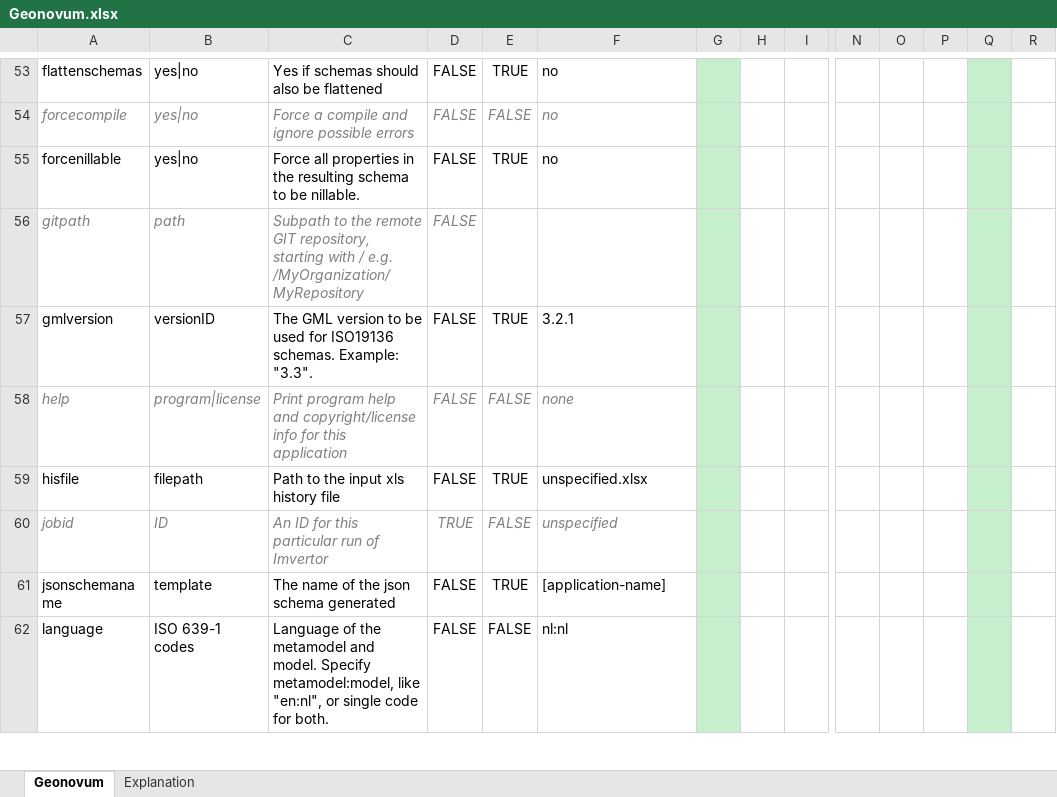
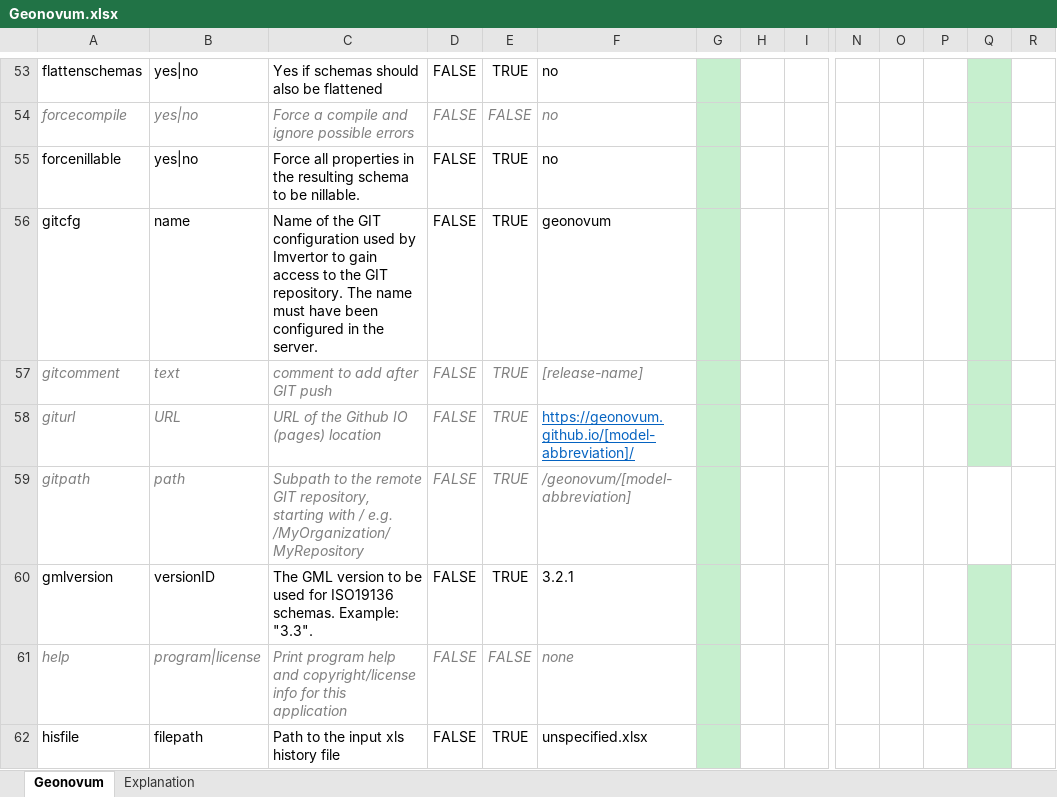
Before and after one commit to Imvertor/Imvertor-Maven, an Excel workbook: src/main/resources/input/Geonovum/props/Geonovum.xlsx, sheet Geonovum, drawn as a sheet; only a part is shown, gaps mark what is left out; the shorter side is filled out with more unchanged rows; values as stored, in another font and other column widths than the file's, no borders; addresses are those after the commit; rows hold the shown columns only; the diff names each change by its address in the sheet, - before the commit and + after, or states it on an @@ line.

```diff
--- a/src/main/resources/input/Geonovum/props/Geonovum.xlsx (sheet Geonovum)
+++ b/src/main/resources/input/Geonovum/props/Geonovum.xlsx (sheet Geonovum)
+row 56: gitcfg | name | Name of the GIT configuration used by Imvertor to gain access to the GIT repository. The name must have been configured in the server. | FALSE | TRUE | geonovum
+row 57: gitcomment | text | comment to add after GIT push | FALSE | TRUE | [release-name]
+row 58: giturl | URL | URL of the Github IO (pages) location | FALSE | TRUE | https://geonovum.github.io/[model-abbreviation]/
-E59: (empty)
+E59: TRUE
-F59: (empty)
+F59: /geonovum/[model-abbreviation]
-Q59 fill: #C6EFCE
+Q59 fill: none
```
Also changed, not shown: src/main/resources/input/BRO/props/BRO.xlsx, src/main/resources/input/EIGENAAR/props/EIGENAAR.xlsx, 12 other files.
